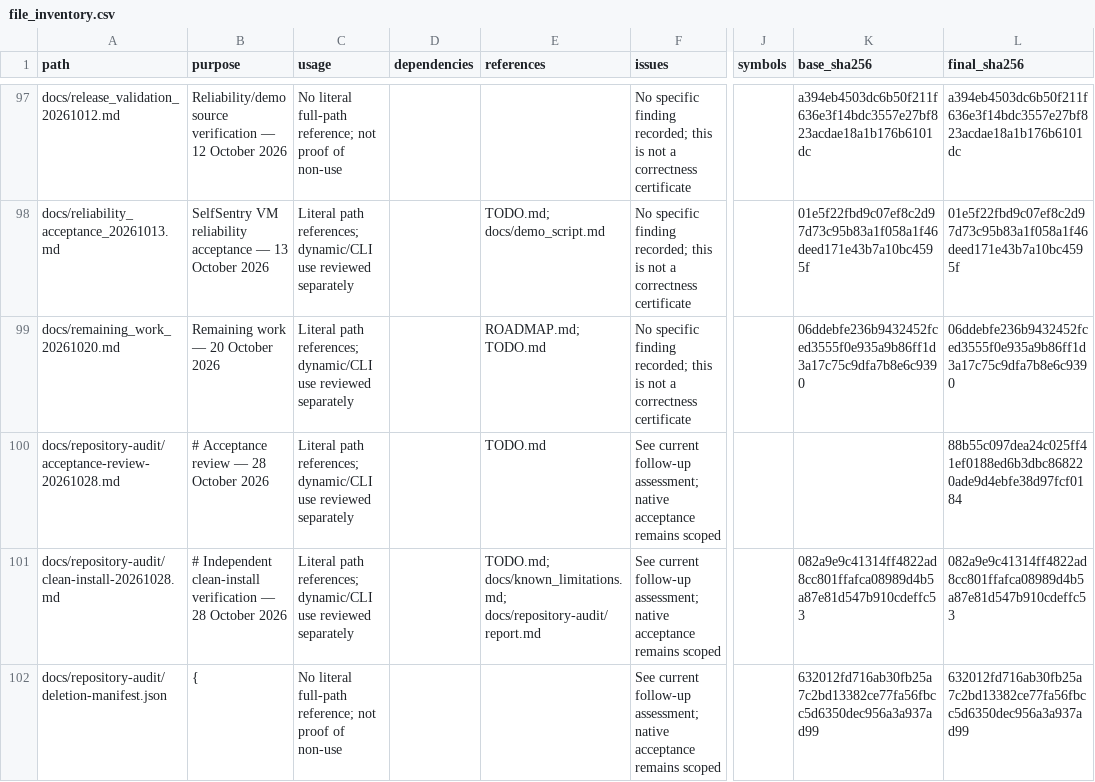
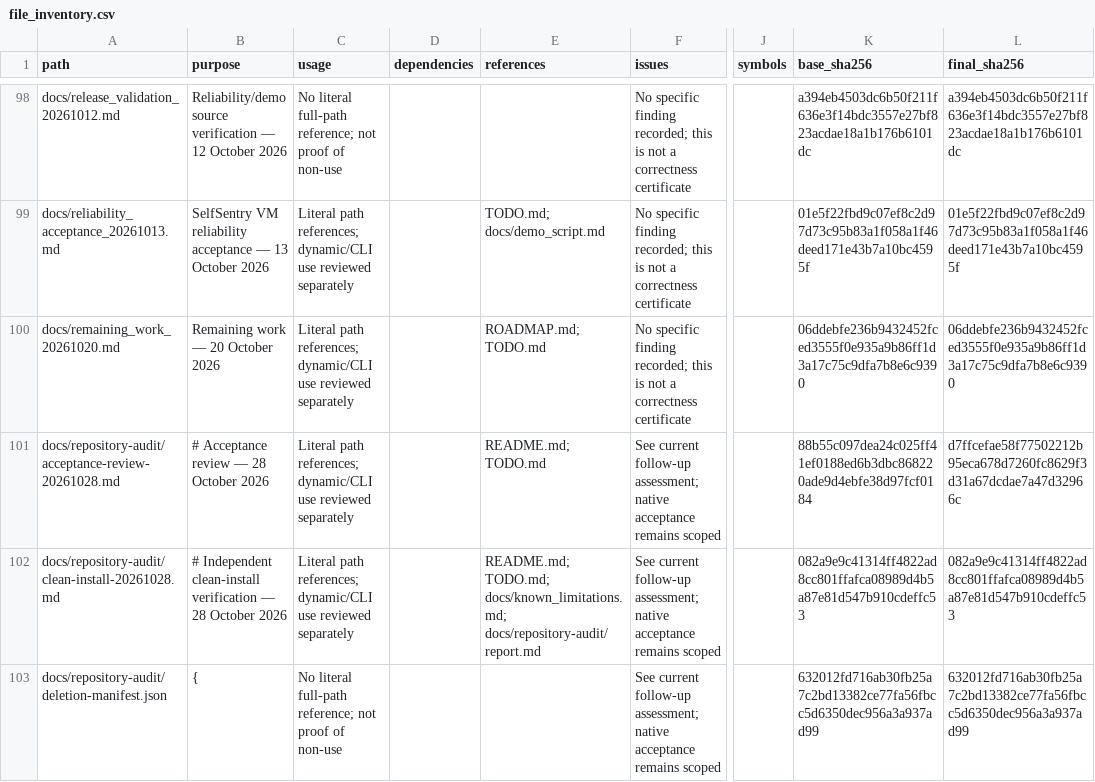
Before and after one commit to guna-hash/selfsentry, a CSV file: docs/repository-audit/file_inventory.csv, drawn as a sheet; only a part is shown, gaps mark what is left out; addresses are those after the commit; the diff covers the shown part only; the diff names each change by its address in the sheet, - before the commit and + after, or states it on an @@ line.

```diff
--- a/docs/repository-audit/file_inventory.csv
+++ b/docs/repository-audit/file_inventory.csv
-E101 (references): TODO.md
+E101 (references): README.md; TODO.md
-K101 (base_sha256): (empty)
+K101 (base_sha256): 88b55c097dea24c025ff41ef0188ed6b3dbc868220ade9d4ebfe38d97fcf0184
-L101 (final_sha256): 88b55c097dea24c025ff41ef0188ed6b3dbc868220ade9d4ebfe38d97fcf0184
+L101 (final_sha256): d7ffcefae58f77502212b95eca678d7260fc8629f3d31a67dcdae7a47d32966c
-E102 (references): TODO.md; docs/known_limitations.md;…
+E102 (references): README.md; TODO.md; docs/known_limitations.md;…
```
Also changed, not shown: 1 added row and 14 edited cells elsewhere in this file, 8 other files.
